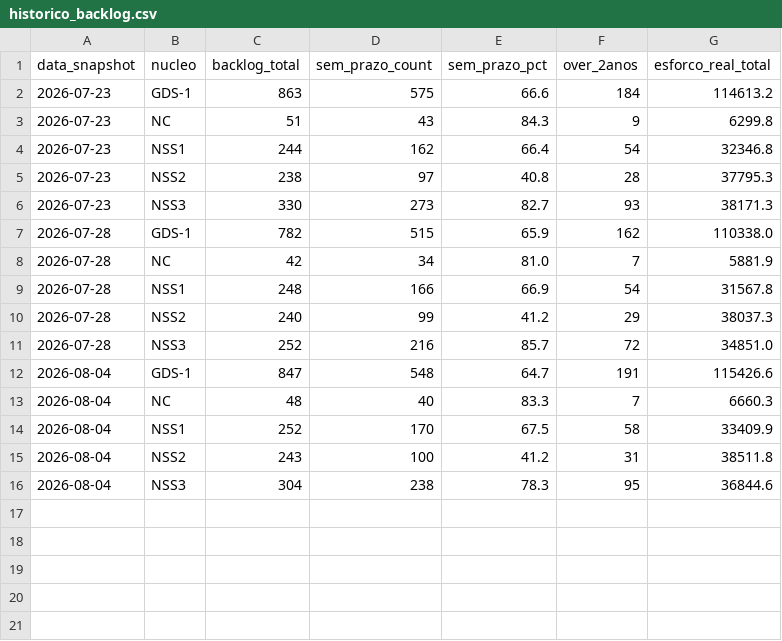
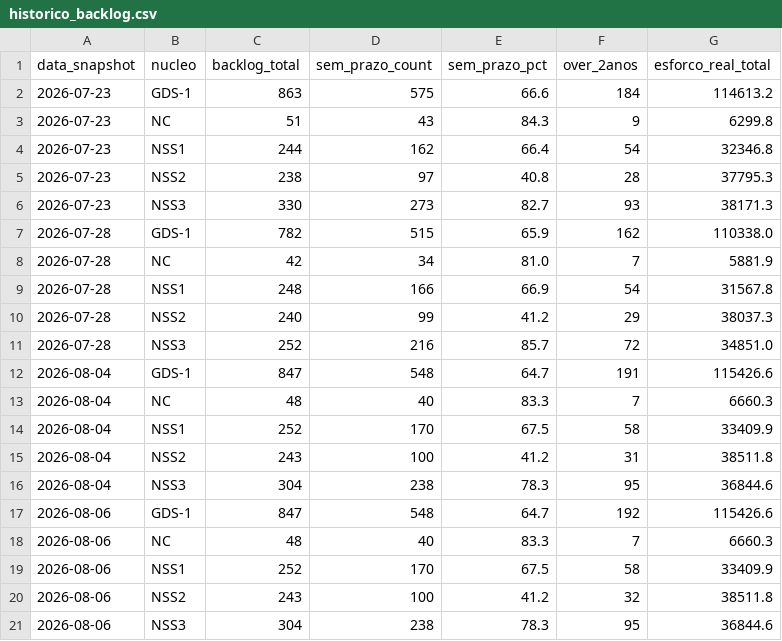
Before and after one commit to Cidakina-prodam/backlog-gds1, a CSV file: historico_backlog.csv, drawn as a sheet; the diff names each change by its address in the sheet, - before the commit and + after, or states it on an @@ line.

Commit message:
Atualiza backlog GDS-1 — coleta 2026-08-06

```diff
--- a/historico_backlog.csv
+++ b/historico_backlog.csv
+row 17: 2026-08-06 | GDS-1 | 847 | 548 | 64.7 | 192 | 115426.6
+row 18: 2026-08-06 | NC | 48 | 40 | 83.3 | 7 | 6660.3
+row 19: 2026-08-06 | NSS1 | 252 | 170 | 67.5 | 58 | 33409.9
+row 20: 2026-08-06 | NSS2 | 243 | 100 | 41.2 | 32 | 38511.8
+row 21: 2026-08-06 | NSS3 | 304 | 238 | 78.3 | 95 | 36844.6
```
